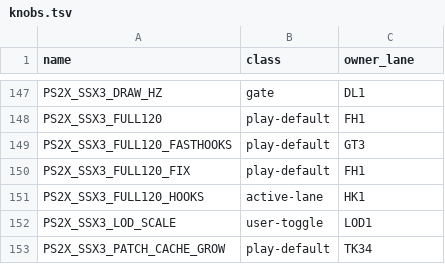
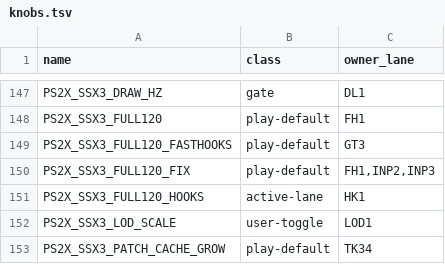
Before and after one commit to brad-richardson/PS2Recomp, a TSV file: tools/ssx3/knobs.tsv, drawn as a sheet; only a part is shown, gaps mark what is left out.

Commit message:
[INP2] Give inputchain ownership of its seven pool words across flips
Carry onto fork 7b7e5db2 with input2/inputchain bits 46/47. Inputchain excludes its pool from shared conversion, initializes entry values and restores stock at exit. Exercise real entry/exit validation after both odd and even cadence writes. Input2 is unchanged.

Orchestrated-By: Codex

```diff
--- a/tools/ssx3/knobs.tsv
+++ b/tools/ssx3/knobs.tsv
@@ -149,3 +149,3 @@ PS2X_SSX3_FULL120	play-default	FH1
 PS2X_SSX3_FULL120_FASTHOOKS	play-default	GT3
-PS2X_SSX3_FULL120_FIX	play-default	FH1
+PS2X_SSX3_FULL120_FIX	play-default	FH1,INP2,INP3
 PS2X_SSX3_FULL120_HOOKS	active-lane	HK1
```
Also changed, not shown: 7 other files.
